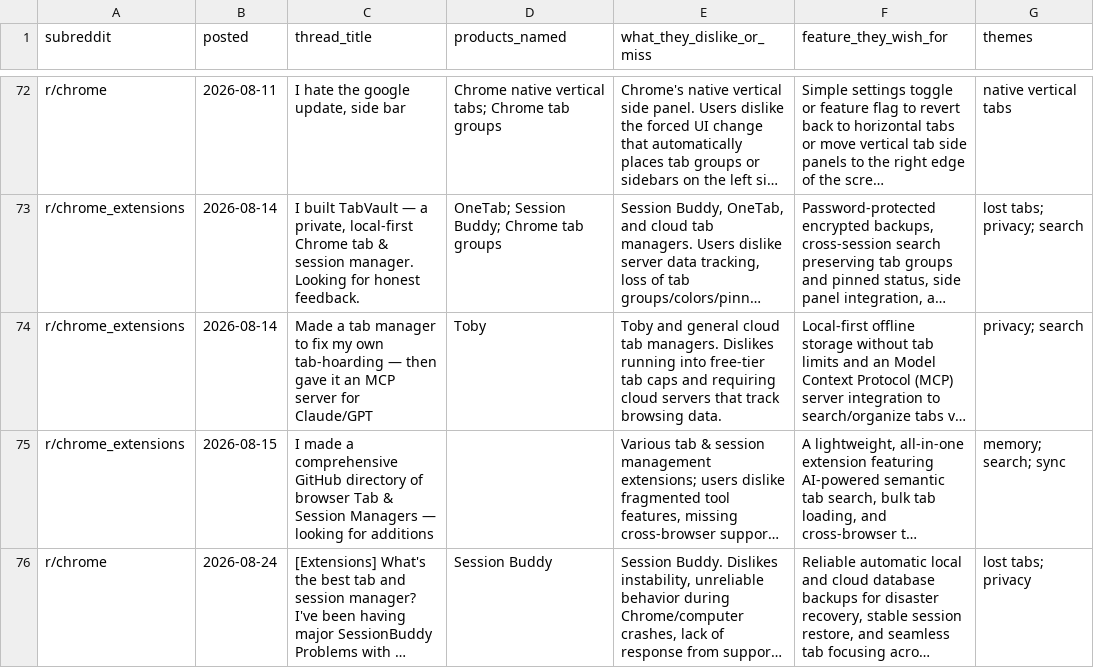
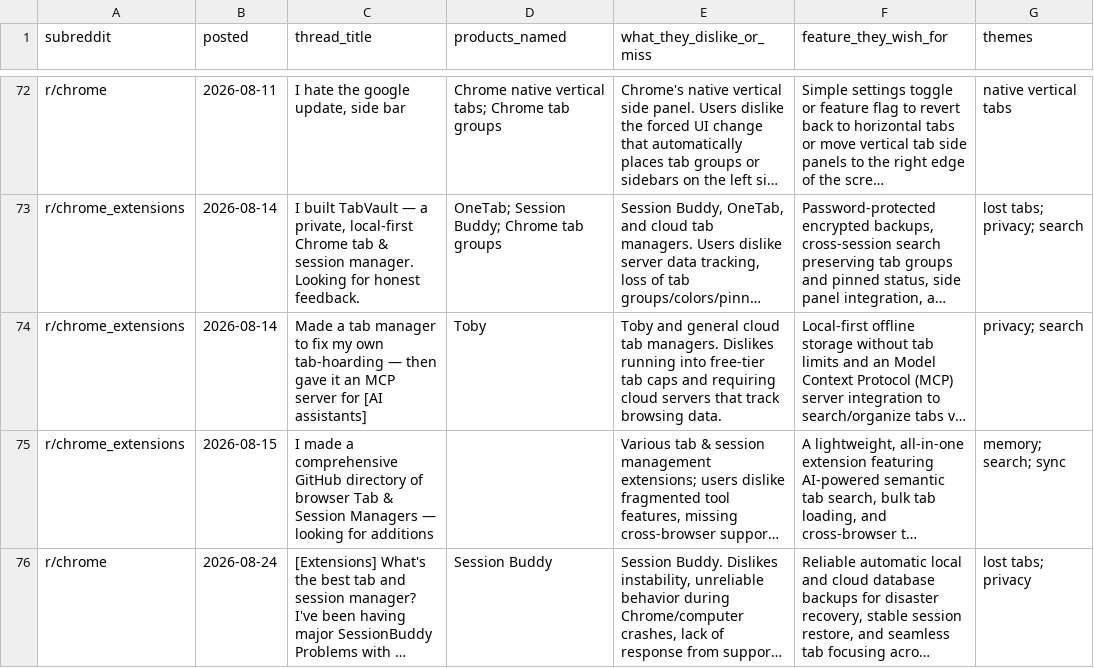
Before and after one commit to MXmaster2s/BetterTabs, a CSV file: docs/research/data/reddit-threads.csv, drawn as a sheet; only a part is shown, gaps mark what is left out; long unchanged cells end in …; the diff names each change by its address in the sheet, - before the commit and + after, or states it on an @@ line.

Commit message:
Replace AI product names in one research thread title

```diff
--- a/docs/research/data/reddit-threads.csv
+++ b/docs/research/data/reddit-threads.csv
-C74 (thread_title): …server for Claude/GPT
+C74 (thread_title): …server for [AI assistants]
```
Also changed, not shown: 1 other file.
